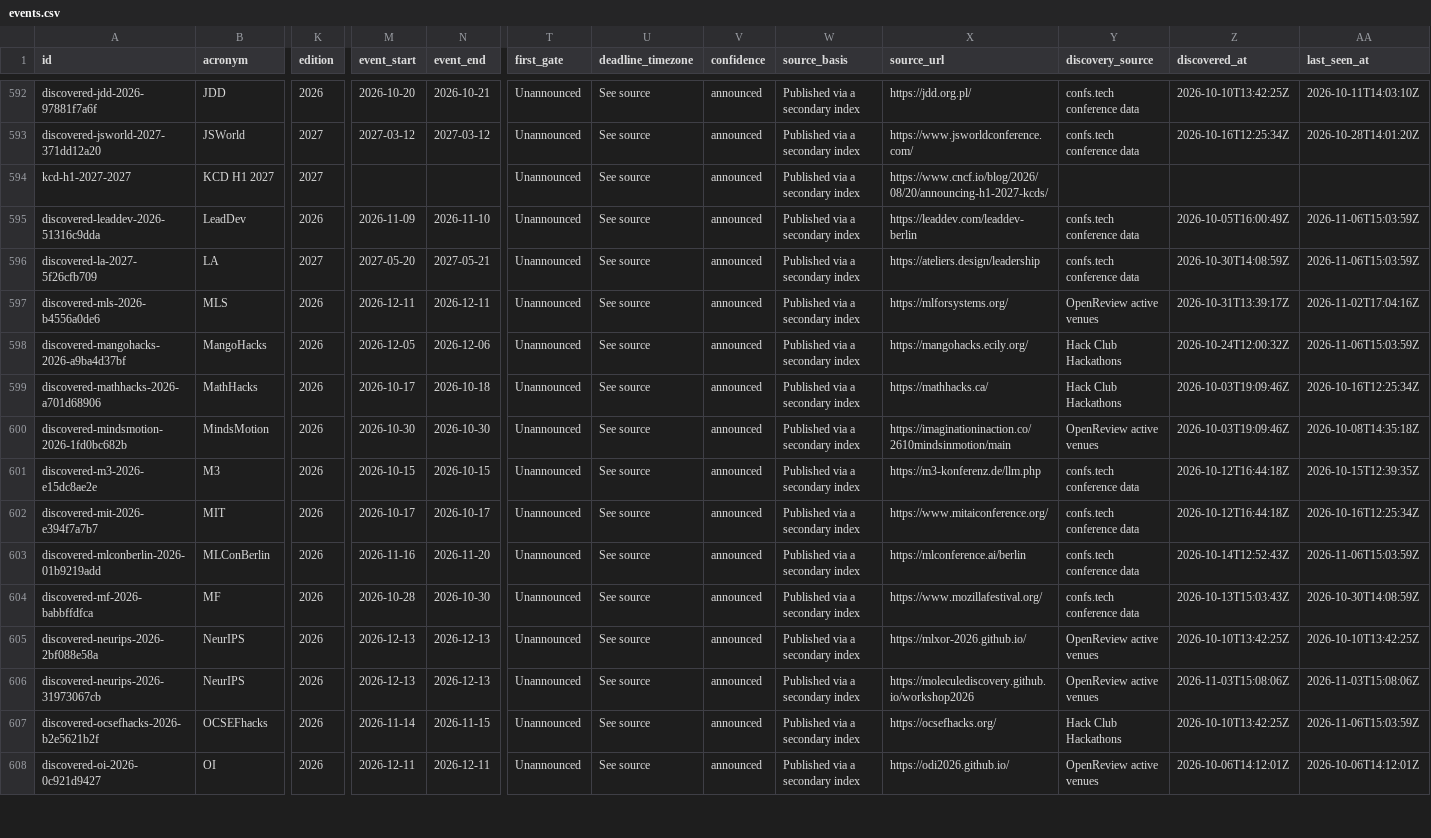
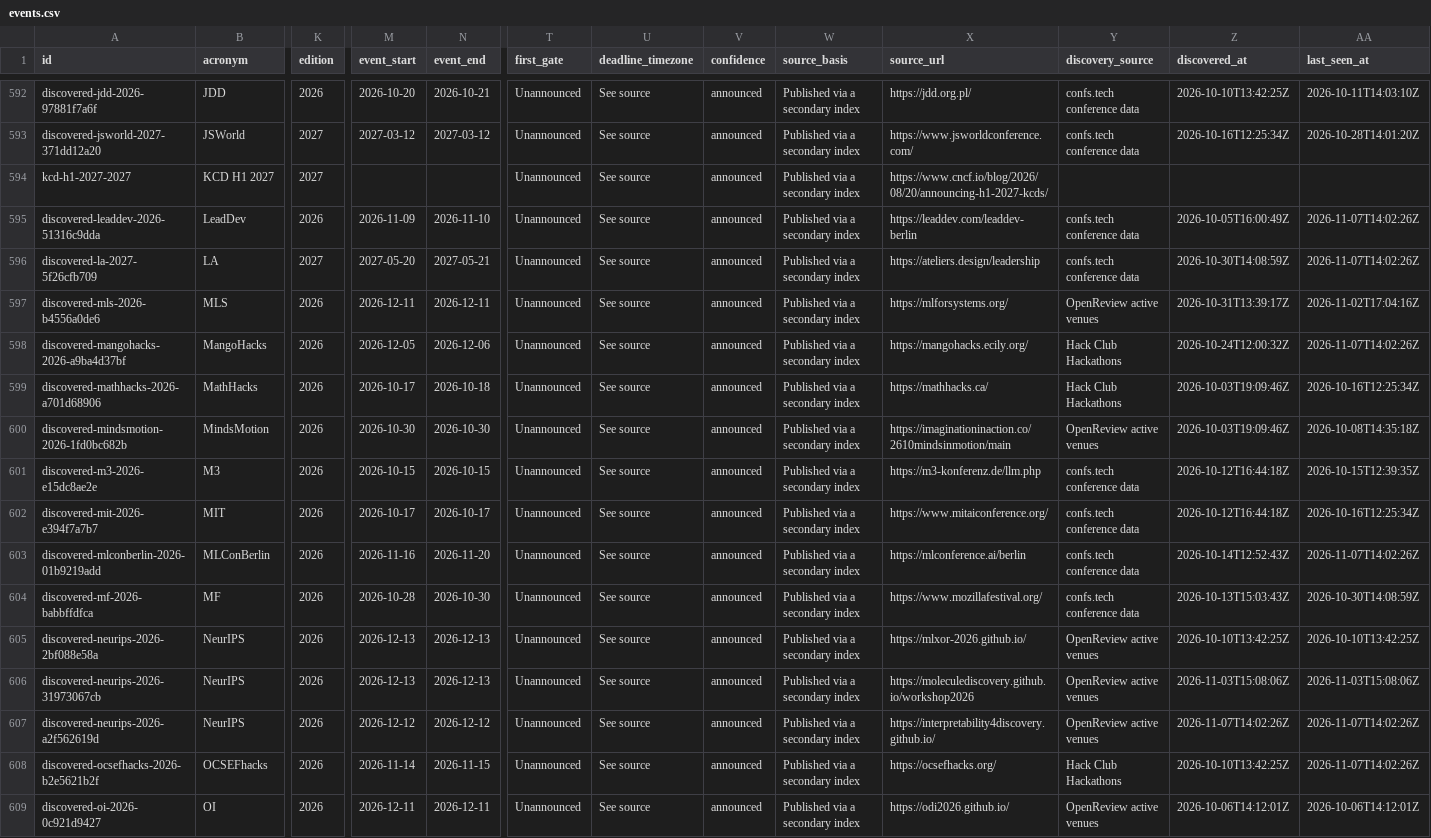
Before and after one commit to nil68657/deadline-compass, a CSV file: site/data/events.csv, drawn as a sheet; only a part is shown, gaps mark what is left out; addresses are those after the commit; rows hold the shown columns only; the diff covers the shown part only; the diff names each change by its address in the sheet, - before the commit and + after, or states it on an @@ line.

```diff
--- a/site/data/events.csv
+++ b/site/data/events.csv
-AA595:AA596 (last_seen_at): 2026-11-06T15:03:59Z
+AA595:AA596 (last_seen_at): 2026-11-07T14:02:26Z
-AA598 (last_seen_at): 2026-11-06T15:03:59Z
+AA598 (last_seen_at): 2026-11-07T14:02:26Z
-AA603 (last_seen_at): 2026-11-06T15:03:59Z
+AA603 (last_seen_at): 2026-11-07T14:02:26Z
+row 607: discovered-neurips-2026-a2f562619d | NeurIPS | 2026 | 2026-12-12 | 2026-12-12 | Unannounced | See source | announced | Published via a secondary index | https://interpretability4discovery.github.io/ | OpenReview active venues | 2026-11-07T14:02:26Z | 2026-11-07T14:02:26Z
-AA608 (last_seen_at): 2026-11-06T15:03:59Z
+AA608 (last_seen_at): 2026-11-07T14:02:26Z
```
Also changed, not shown: 45 edited cells elsewhere in this file, 4 other files.
